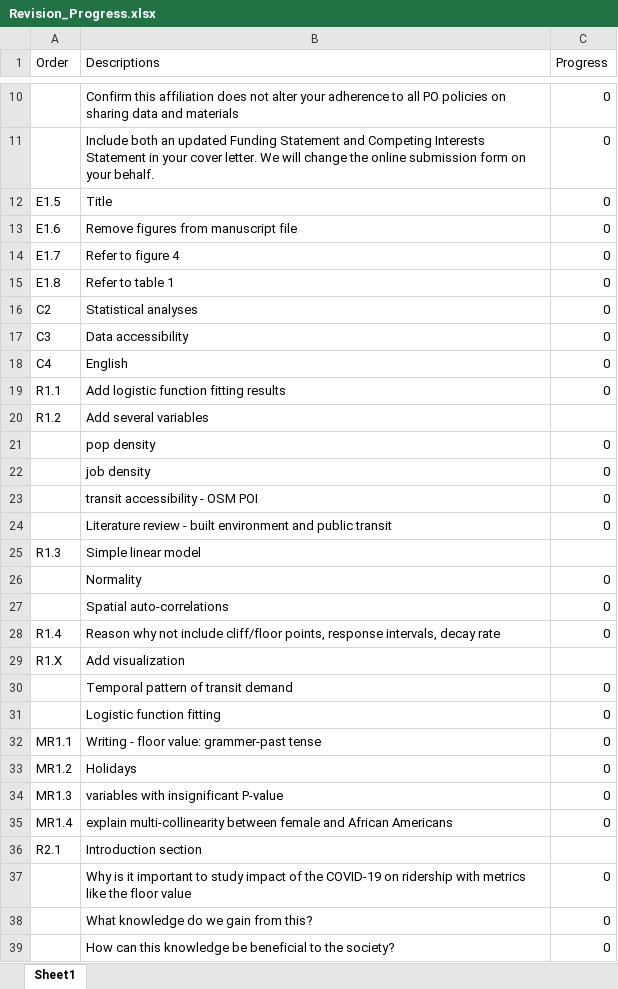
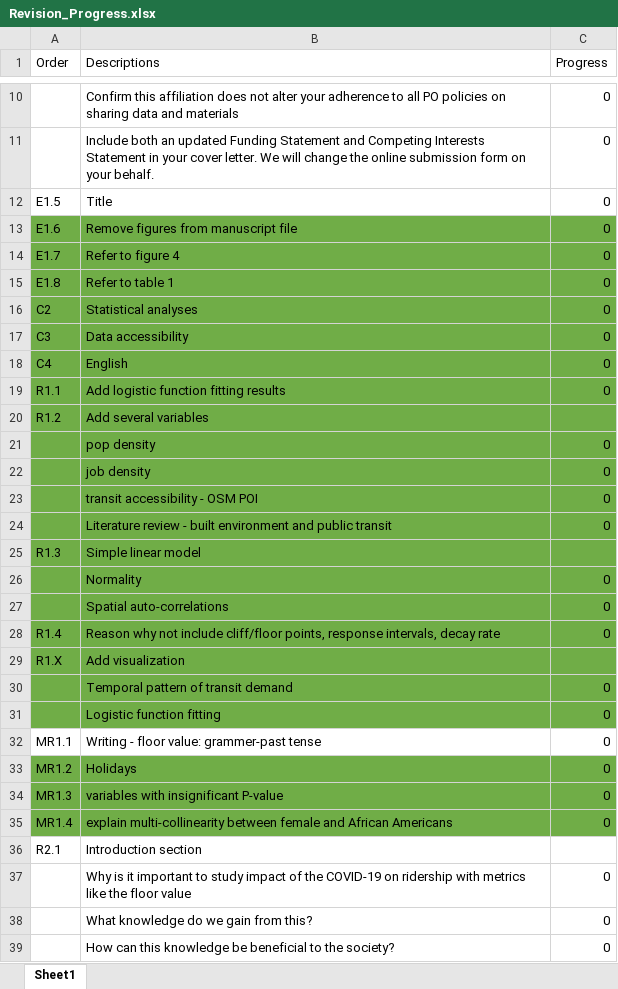
Before and after one commit to luyuliu/COVID-Transit-Demand, an Excel workbook: Revision_Progress.xlsx, sheet Sheet1, drawn as a sheet; only a part is shown, gaps mark what is left out; values as stored, in another font and other column widths than the file's, no borders; the diff covers the shown part only; the diff names each change by its address in the sheet, - before the commit and + after, or states it on an @@ line.

```diff
--- a/Revision_Progress.xlsx (sheet Sheet1)
+++ b/Revision_Progress.xlsx (sheet Sheet1)
-A13:C31 fill: none
+A13:C31 fill: #70AD47
-A33:C35 fill: none
+A33:C35 fill: #70AD47
```
Also changed, not shown: cell formats elsewhere in this sheet, 13 other files.
